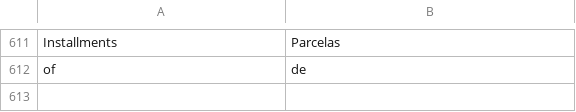
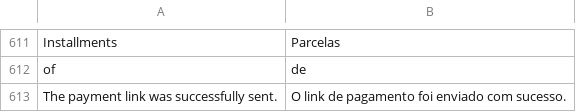
Before and after one commit to vindi/vindi-magento2, a CSV file: i18n/pt_BR.csv, drawn as a sheet; only a part is shown, gaps mark what is left out; the diff names each change by its address in the sheet, - before the commit and + after, or states it on an @@ line.

Commit message:
feat: Adding validation on the card success page

```diff
--- a/i18n/pt_BR.csv
+++ b/i18n/pt_BR.csv
+row 613: The payment link was successfully sent. | O link de pagamento foi enviado com sucesso.
```
Also changed, not shown: 3 other files.
